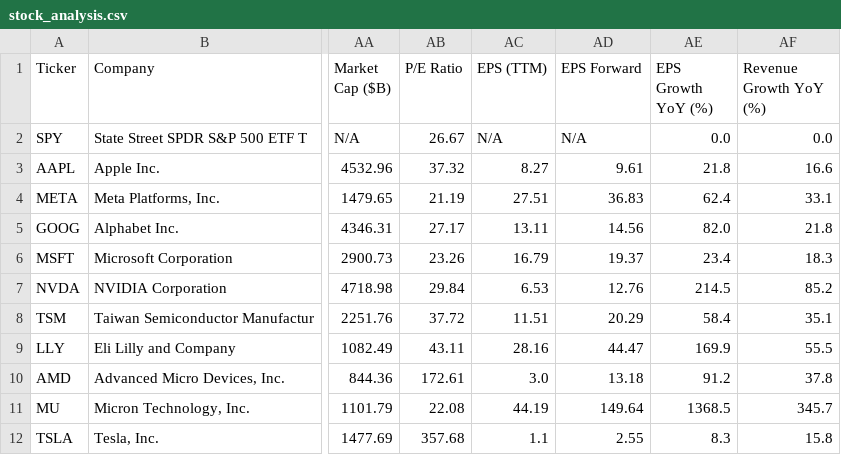
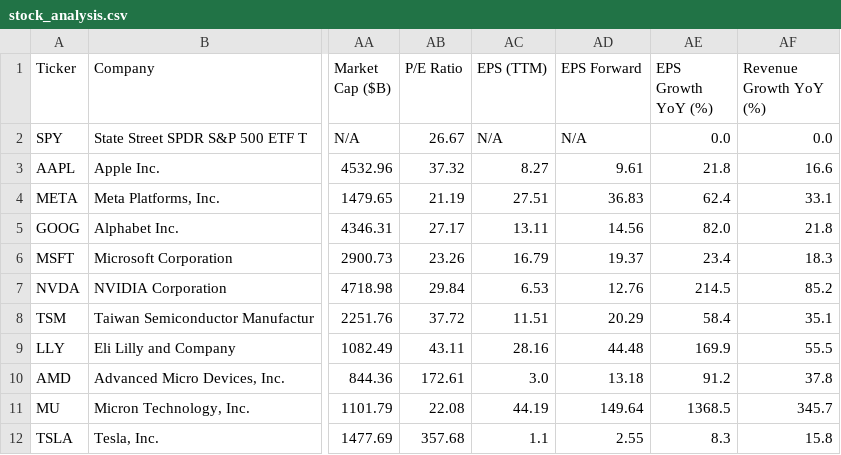
Before and after one commit to runyuzhang1007/stock-dashboard, a CSV file: stock_analysis.csv, drawn as a sheet; only a part is shown, gaps mark what is left out; the diff names each change by its address in the sheet, - before the commit and + after, or states it on an @@ line.

```diff
--- a/stock_analysis.csv
+++ b/stock_analysis.csv
-AD9 (EPS Forward): 44.47
+AD9 (EPS Forward): 44.48
```
Also changed, not shown: 1 other file.
